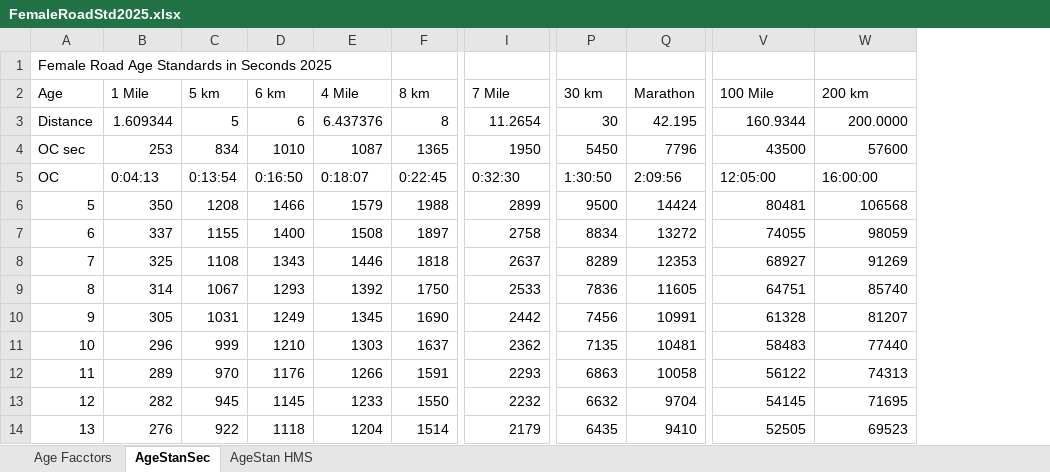
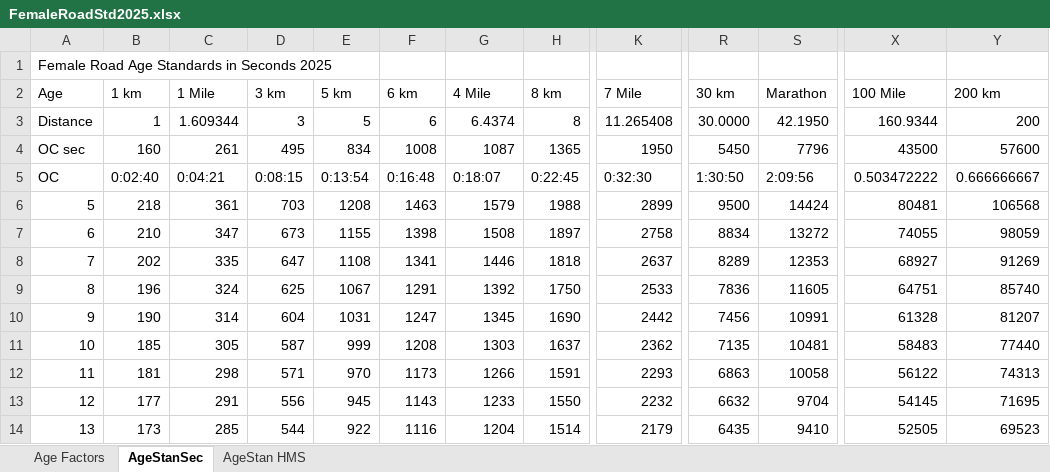
Before and after one commit to AlanLyttonJones/Age-Grade-Tables, an Excel workbook: 2025 Files/FemaleRoadStd2025.xlsx, sheet AgeStanSec, drawn as a sheet; only a part is shown, gaps mark what is left out; values as stored, in another font and other column widths than the file's, no cell formats; addresses are those after the commit; the diff covers the shown part only; the diff names each change by its address in the sheet, - before the commit and + after, or states it on an @@ line.

```diff
--- a/2025 Files/FemaleRoadStd2025.xlsx (sheet AgeStanSec)
+++ b/2025 Files/FemaleRoadStd2025.xlsx (sheet AgeStanSec)
-sheet tab: Age Facctors
+sheet tab: Age Factors
+column B (1 km), rows 3-14: 1 | 160 | 0:02:40 | 218 | 210 | 202 | 196 | 190 | 185 | 181 | 177 | 173
+column D (3 km), rows 3-14: 3 | 495 | 0:08:15 | 703 | 673 | 647 | 625 | 604 | 587 | 571 | 556 | 544
-G3 (4 Mile): 6.437376
+G3 (4 Mile): 6.4374
-K3 (7 Mile): 11.2654
+K3 (7 Mile): 11.265408
-R3 (30 km): 30
+R3 (30 km): 30.0000
-S3 (Marathon): 42.195
+S3 (Marathon): 42.1950
-Y3 (200 km): 200.0000
+Y3 (200 km): 200
-C4 (1 Mile): 253
+C4 (1 Mile): 261
-F4 (6 km): 1010
+F4 (6 km): 1008
-C5 (1 Mile): 0:04:13
+C5 (1 Mile): 0:04:21
-F5 (6 km): 0:16:50
+F5 (6 km): 0:16:48
-X5 (100 Mile): 12:05:00
+X5 (100 Mile): 0.503472222
-Y5 (200 km): 16:00:00
+Y5 (200 km): 0.666666667
-C6 (1 Mile): 350
+C6 (1 Mile): 361
-F6 (6 km): 1466
+F6 (6 km): 1463
-C7 (1 Mile): 337
+C7 (1 Mile): 347
-F7 (6 km): 1400
+F7 (6 km): 1398
-C8 (1 Mile): 325
+C8 (1 Mile): 335
-F8 (6 km): 1343
+F8 (6 km): 1341
-C9 (1 Mile): 314
+C9 (1 Mile): 324
-F9 (6 km): 1293
+F9 (6 km): 1291
-C10 (1 Mile): 305
+C10 (1 Mile): 314
-F10 (6 km): 1249
+F10 (6 km): 1247
-C11 (1 Mile): 296
+C11 (1 Mile): 305
-F11 (6 km): 1210
+F11 (6 km): 1208
-C12 (1 Mile): 289
+C12 (1 Mile): 298
-F12 (6 km): 1176
+F12 (6 km): 1173
-C13 (1 Mile): 282
+C13 (1 Mile): 291
-F13 (6 km): 1145
+F13 (6 km): 1143
-C14 (1 Mile): 276
+C14 (1 Mile): 285
-F14 (6 km): 1118
+F14 (6 km): 1116
```
Also changed, not shown: 1 added row and 174 edited cells elsewhere in this sheet, sheet AgeStan HMS, sheet Age Factors, cell formats, formulas that keep their value, charts or pictures, 2025 Files/MaleRoadStd2025.xlsx, 2025 Files/femaleRoad2025.xlsx, 1 other file.
